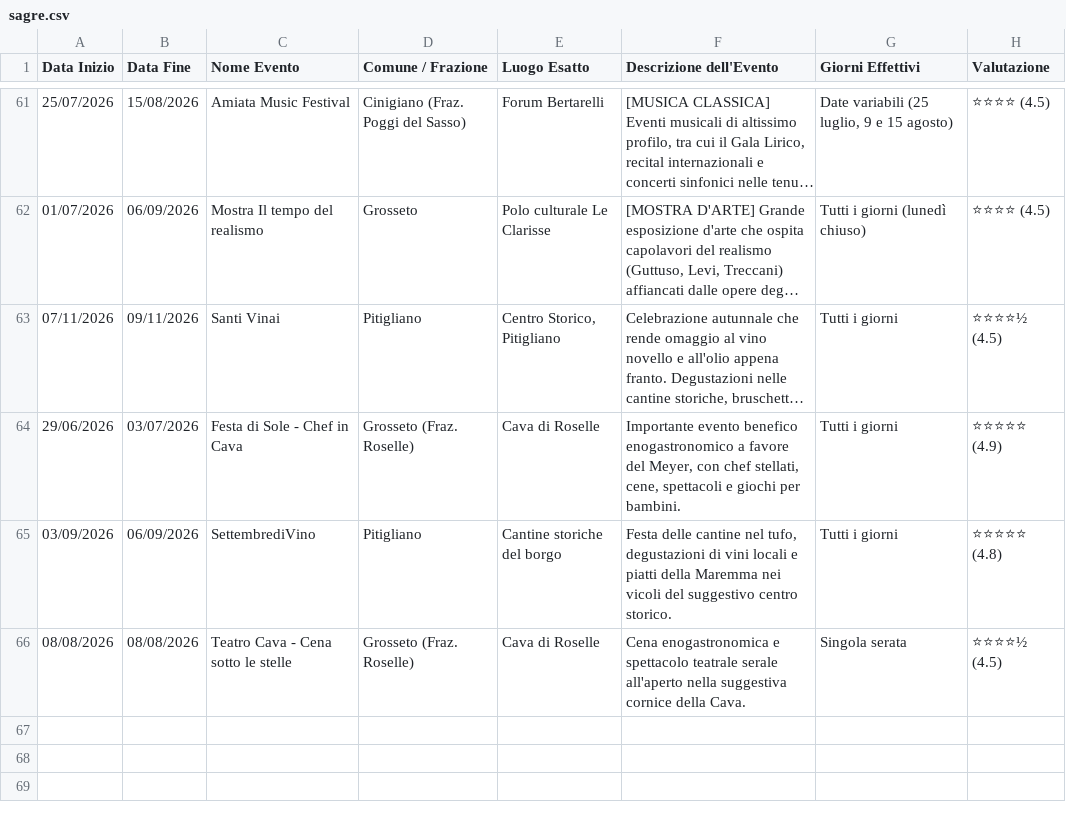
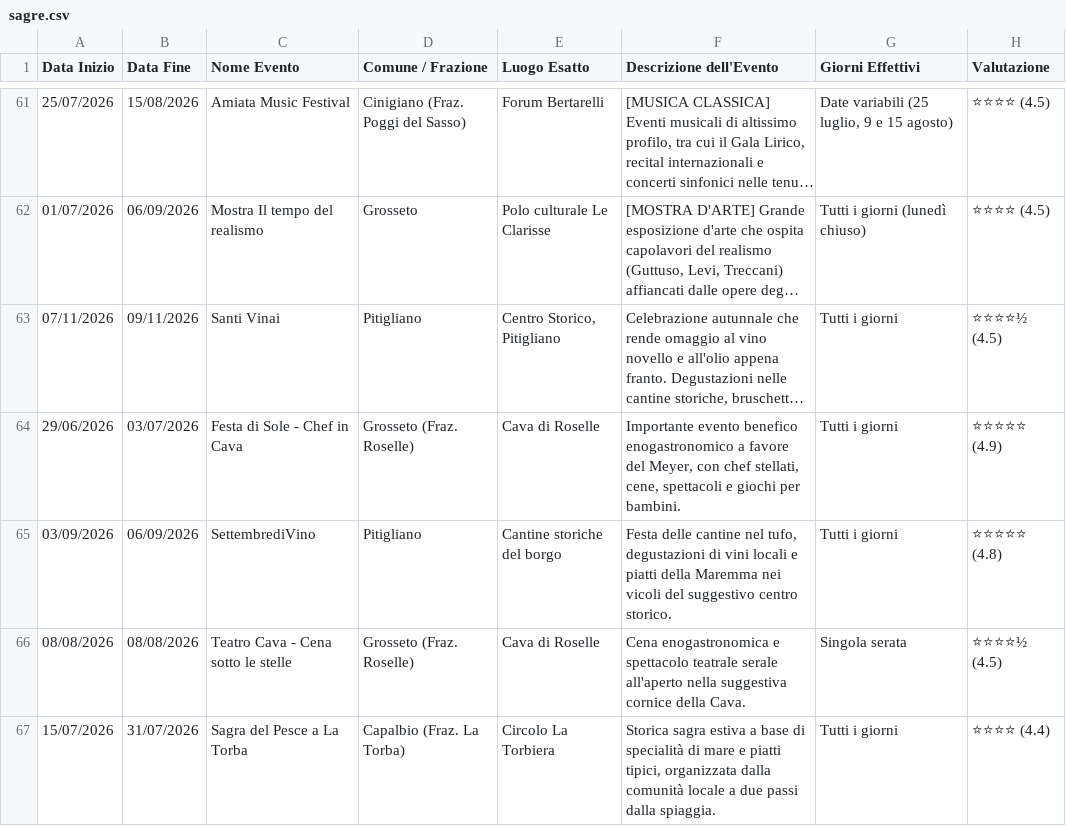
Before and after one commit to infomichelerosati/SagreGrosseto, a CSV file: sagre.csv, drawn as a sheet; only a part is shown, gaps mark what is left out; long unchanged cells end in …; the diff names each change by its address in the sheet, - before the commit and + after, or states it on an @@ line.

Commit message:
Aggiungi Sagra del Pesce a La Torba (Capalbio)

```diff
--- a/sagre.csv
+++ b/sagre.csv
+row 67: 15/07/2026 | 31/07/2026 | Sagra del Pesce a La Torba | Capalbio (Fraz. La Torba) | Circolo La Torbiera | Storica sagra estiva a base di specialità di mare e piatti tipici, organizzata dalla comunità locale a due passi dalla spiaggia. | Tutti i giorni | ⭐⭐⭐⭐ (4.4)
```
